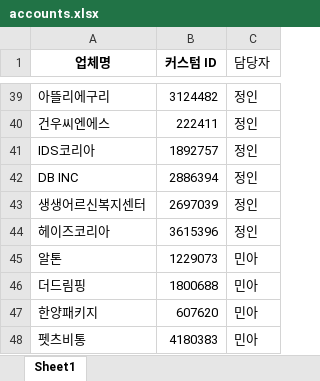
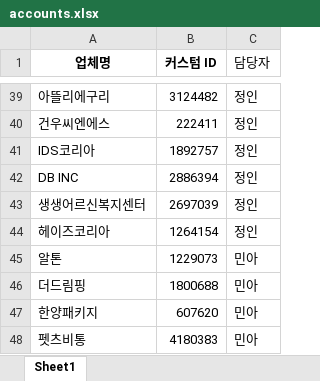
Before and after one commit to gimsudal20-prog/DA_ads, an Excel workbook: accounts.xlsx, sheet Sheet1, drawn as a sheet; only a part is shown, gaps mark what is left out; values as stored, in another font and other column widths than the file's, no borders; the diff names each change by its address in the sheet, - before the commit and + after, or states it on an @@ line.

Commit message:
Add files via upload

```diff
--- a/accounts.xlsx (sheet Sheet1)
+++ b/accounts.xlsx (sheet Sheet1)
-B44 (커스텀 ID): 3615396
+B44 (커스텀 ID): 1264154
```
